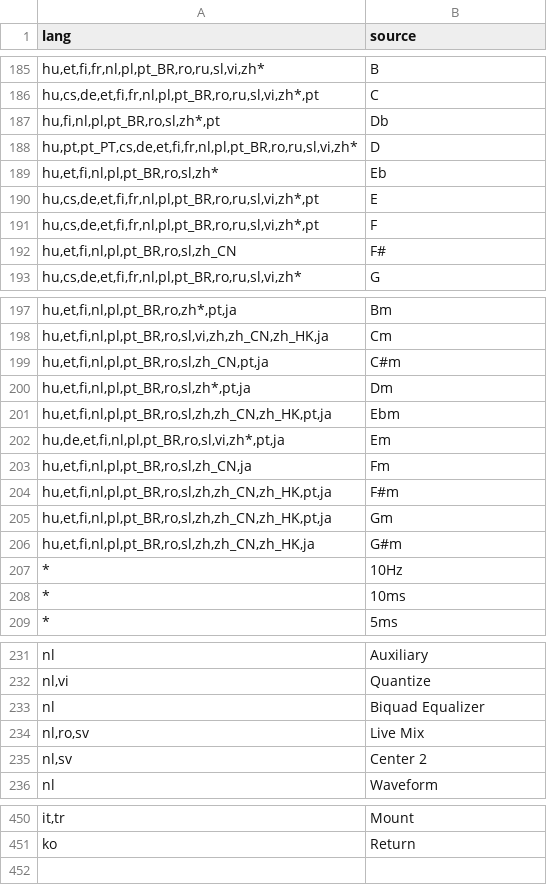
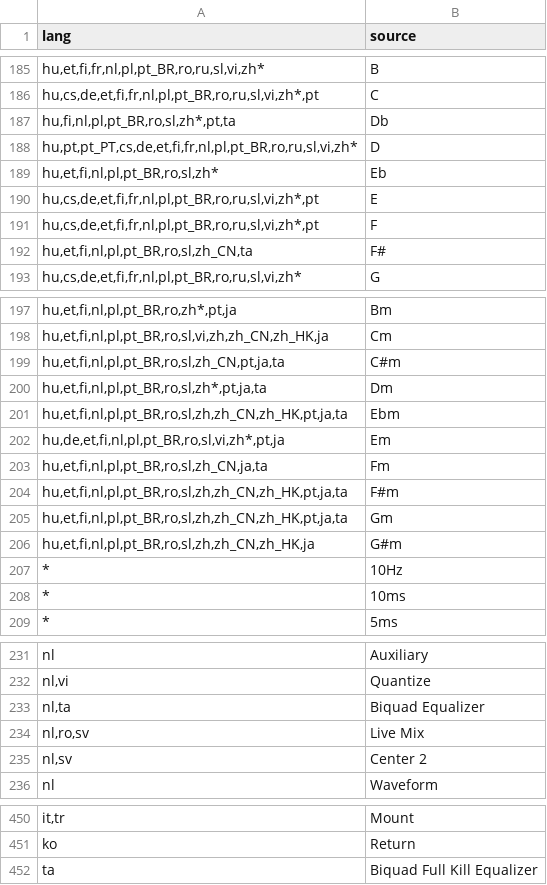
Before and after one commit to mixxxdj/mixxx, a TSV file: res/translations/source_copy_allow_list.tsv, drawn as a sheet; only a part is shown, gaps mark what is left out; the diff covers the shown part only.

Commit message:
Add new translations from https://www.transifex.com/mixxx-dj-software/mixxxdj/mixxx2.5/. Compile QM files out of TS files that are used by the localized app

```diff
--- a/res/translations/source_copy_allow_list.tsv
+++ b/res/translations/source_copy_allow_list.tsv
@@ -186,3 +186,3 @@ hu,et,fi,fr,nl,pl,pt_BR,ro,ru,sl,vi,zh*	B
 hu,cs,de,et,fi,fr,nl,pl,pt_BR,ro,ru,sl,vi,zh*,pt	C
-hu,fi,nl,pl,pt_BR,ro,sl,zh*,pt	Db
+hu,fi,nl,pl,pt_BR,ro,sl,zh*,pt,ta	Db
 hu,pt,pt_PT,cs,de,et,fi,fr,nl,pl,pt_BR,ro,ru,sl,vi,zh*	D
@@ -191,3 +191,3 @@ hu,cs,de,et,fi,fr,nl,pl,pt_BR,ro,ru,sl,vi,zh*,pt	E
 hu,cs,de,et,fi,fr,nl,pl,pt_BR,ro,ru,sl,vi,zh*,pt	F
-hu,et,fi,nl,pl,pt_BR,ro,sl,zh_CN	F#
+hu,et,fi,nl,pl,pt_BR,ro,sl,zh_CN,ta	F#
 hu,cs,de,et,fi,fr,nl,pl,pt_BR,ro,ru,sl,vi,zh*	G
@@ -198,9 +198,9 @@ hu,et,fi,nl,pl,pt_BR,ro,zh*,pt,ja	Bm
 hu,et,fi,nl,pl,pt_BR,ro,sl,vi,zh,zh_CN,zh_HK,ja	Cm
-hu,et,fi,nl,pl,pt_BR,ro,sl,zh_CN,pt,ja	C#m
-hu,et,fi,nl,pl,pt_BR,ro,sl,zh*,pt,ja	Dm
-hu,et,fi,nl,pl,pt_BR,ro,sl,zh,zh_CN,zh_HK,pt,ja	Ebm
+hu,et,fi,nl,pl,pt_BR,ro,sl,zh_CN,pt,ja,ta	C#m
+hu,et,fi,nl,pl,pt_BR,ro,sl,zh*,pt,ja,ta	Dm
+hu,et,fi,nl,pl,pt_BR,ro,sl,zh,zh_CN,zh_HK,pt,ja,ta	Ebm
 hu,de,et,fi,nl,pl,pt_BR,ro,sl,vi,zh*,pt,ja	Em
-hu,et,fi,nl,pl,pt_BR,ro,sl,zh_CN,ja	Fm
-hu,et,fi,nl,pl,pt_BR,ro,sl,zh,zh_CN,zh_HK,pt,ja	F#m
-hu,et,fi,nl,pl,pt_BR,ro,sl,zh,zh_CN,zh_HK,pt,ja	Gm
+hu,et,fi,nl,pl,pt_BR,ro,sl,zh_CN,ja,ta	Fm
+hu,et,fi,nl,pl,pt_BR,ro,sl,zh,zh_CN,zh_HK,pt,ja,ta	F#m
+hu,et,fi,nl,pl,pt_BR,ro,sl,zh,zh_CN,zh_HK,pt,ja,ta	Gm
 hu,et,fi,nl,pl,pt_BR,ro,sl,zh,zh_CN,zh_HK,ja	G#m
@@ -232,3 +232,3 @@ nl	Auxiliary
 nl,vi	Quantize
-nl	Biquad Equalizer
+nl,ta	Biquad Equalizer
 nl,ro,sv	Live Mix
@@ -451 +451,2 @@ it,tr	Mount
 ko	Return
+ta	Biquad Full Kill Equalizer
```
Also changed, not shown: 1 edited cell elsewhere in this file, 4 other files.
